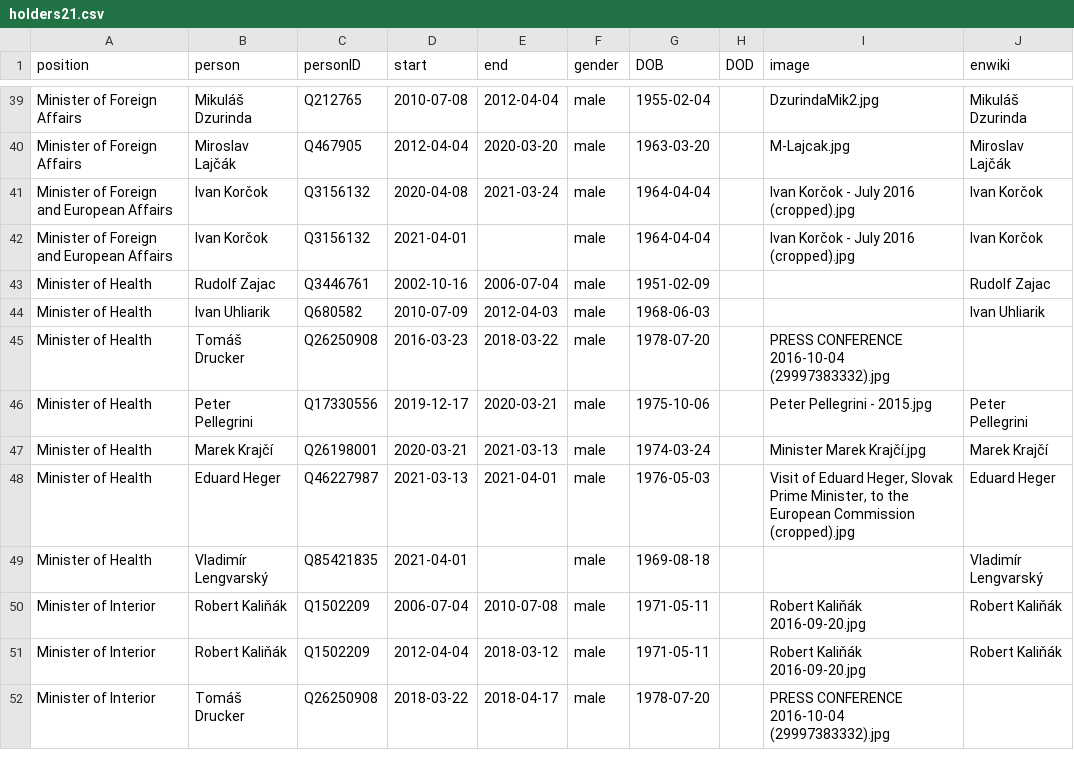
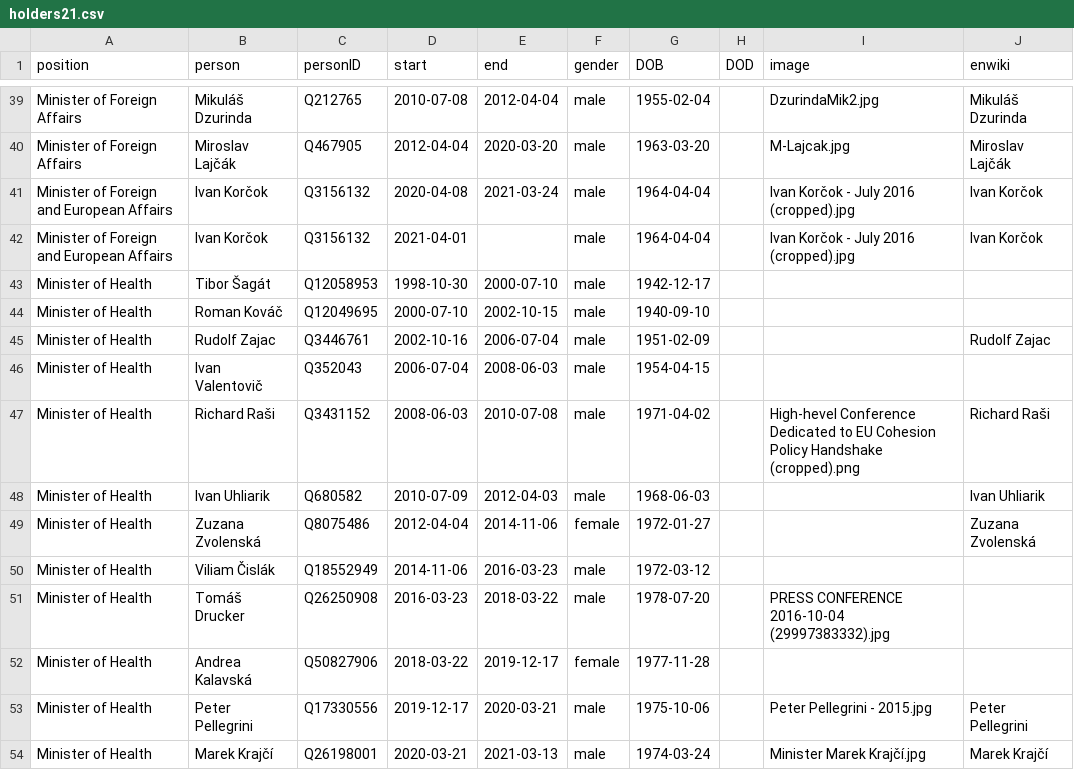
Before and after one commit to every-politician-scrapers/slovakia-cabinet, a CSV file: html/holders21.csv, drawn as a sheet; only a part is shown, gaps mark what is left out; the shorter side is filled out with more unchanged rows; the diff names each change by its address in the sheet, - before the commit and + after, or states it on an @@ line.

```diff
--- a/html/holders21.csv
+++ b/html/holders21.csv
+row 43: Minister of Health | Tibor Šagát | Q12058953 | 1998-10-30 | 2000-07-10 | male | 1942-12-17
+row 44: Minister of Health | Roman Kováč | Q12049695 | 2000-07-10 | 2002-10-15 | male | 1940-09-10
+row 46: Minister of Health | Ivan Valentovič | Q352043 | 2006-07-04 | 2008-06-03 | male | 1954-04-15
+row 47: Minister of Health | Richard Raši | Q3431152 | 2008-06-03 | 2010-07-08 | male | 1971-04-02 |  | High-hevel Conference Dedicated to EU Cohesion Policy Handshake (cropped).png | Richard Raši
+row 49: Minister of Health | Zuzana Zvolenská | Q8075486 | 2012-04-04 | 2014-11-06 | female | 1972-01-27 |  |  | Zuzana Zvolenská
+row 50: Minister of Health | Viliam Čislák | Q18552949 | 2014-11-06 | 2016-03-23 | male | 1972-03-12
+row 52: Minister of Health | Andrea Kalavská | Q50827906 | 2018-03-22 | 2019-12-17 | female | 1977-11-28
```
Also changed, not shown: html/bio.csv, html/predecessors.csv, 2 other files.
